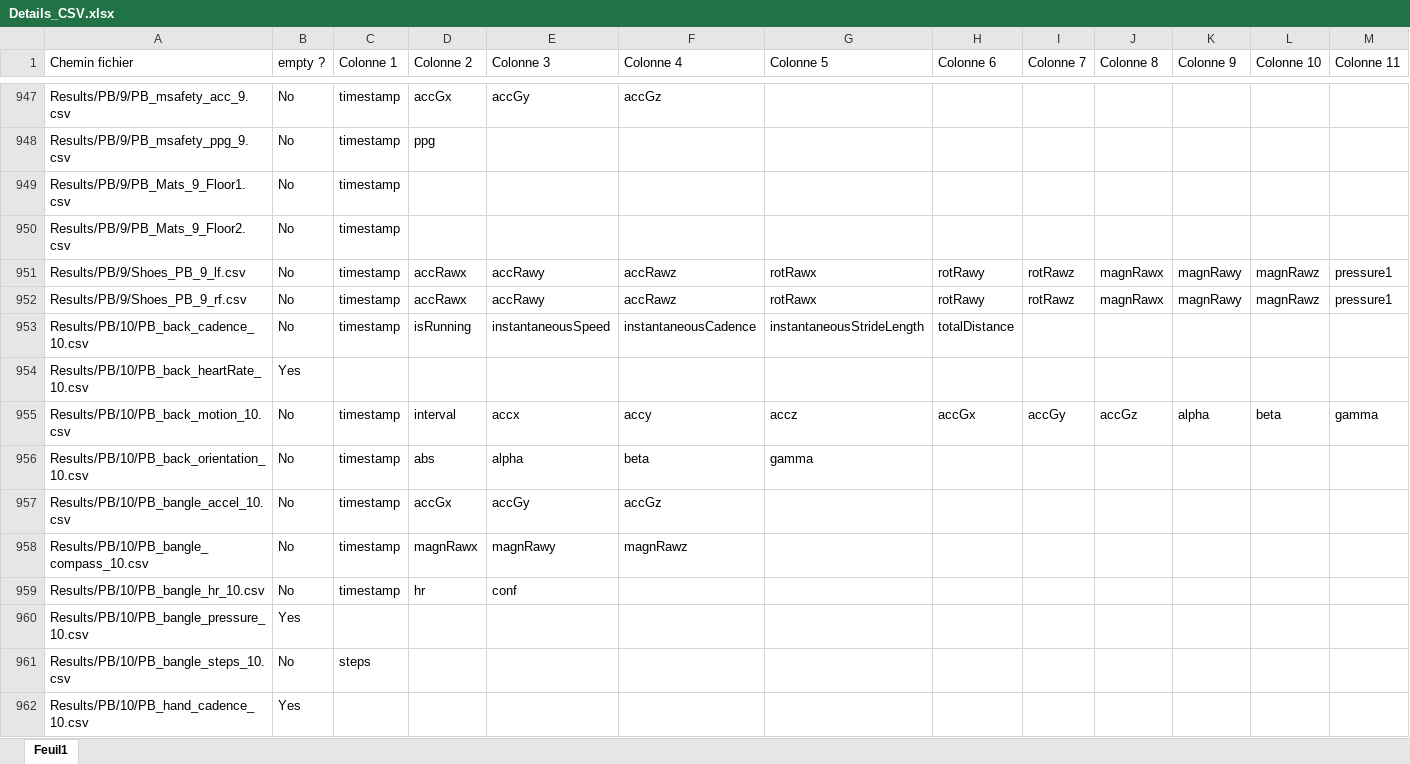
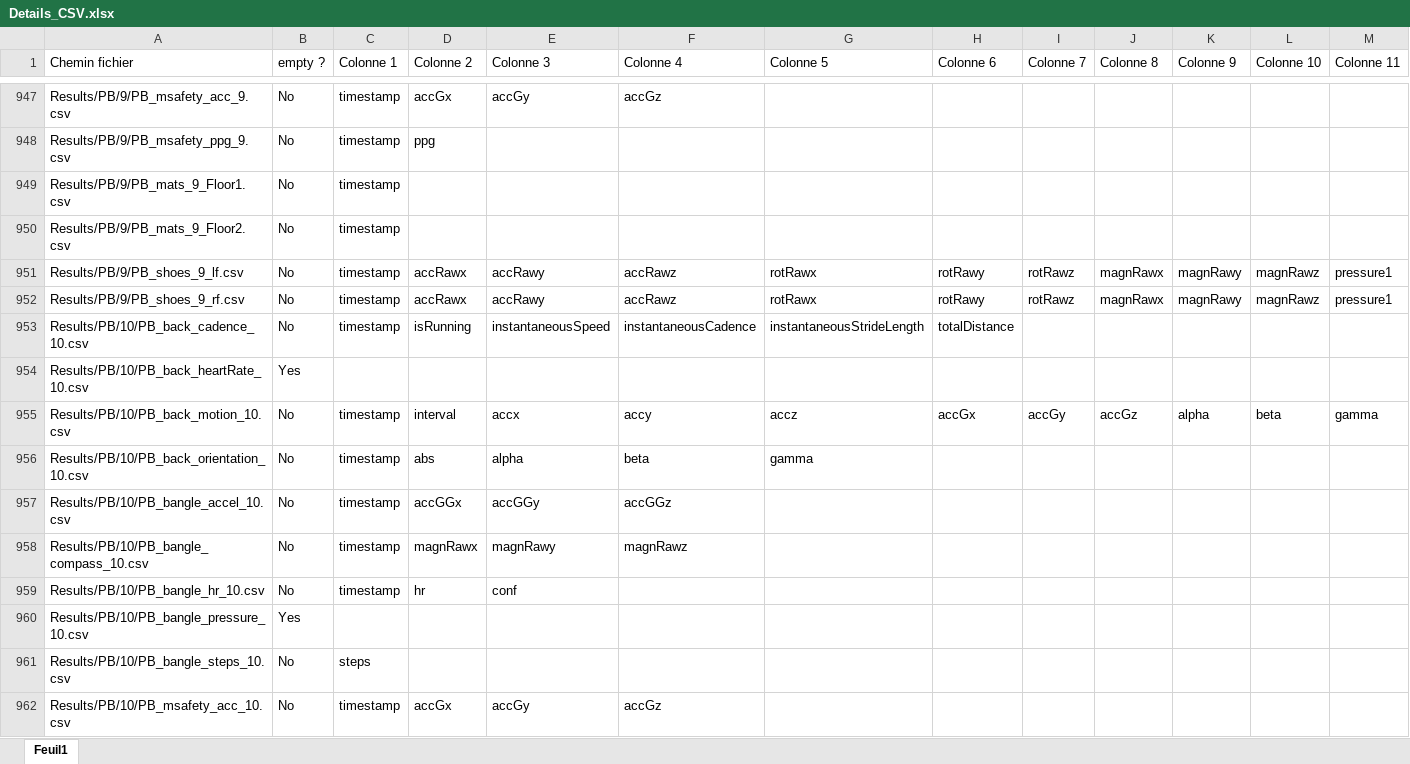
Before and after one commit to dariosalvi78/Malisa-Dataset, an Excel workbook: Details_CSV.xlsx, sheet Feuil1, drawn as a sheet; only a part is shown, gaps mark what is left out; the shorter side is filled out with more unchanged rows; values as stored, in another font and other column widths than the file's, no borders; rows hold the shown columns only; the diff covers the shown part only; the diff names each change by its address in the sheet, - before the commit and + after, or states it on an @@ line.

Commit message:
Commit MAJ details csv

```diff
--- a/Details_CSV.xlsx (sheet Feuil1)
+++ b/Details_CSV.xlsx (sheet Feuil1)
-A949 (Chemin fichier): Results/PB/9/PB_Mats_9_Floor1.csv
+A949 (Chemin fichier): Results/PB/9/PB_mats_9_Floor1.csv
-A950 (Chemin fichier): Results/PB/9/PB_Mats_9_Floor2.csv
+A950 (Chemin fichier): Results/PB/9/PB_mats_9_Floor2.csv
-A951 (Chemin fichier): Results/PB/9/Shoes_PB_9_lf.csv
+A951 (Chemin fichier): Results/PB/9/PB_shoes_9_lf.csv
-A952 (Chemin fichier): Results/PB/9/Shoes_PB_9_rf.csv
+A952 (Chemin fichier): Results/PB/9/PB_shoes_9_rf.csv
-D957 (Colonne 2): accGx
+D957 (Colonne 2): accGGx
-E957 (Colonne 3): accGy
+E957 (Colonne 3): accGGy
-F957 (Colonne 4): accGz
+F957 (Colonne 4): accGGz
-row 962: Results/PB/10/PB_hand_cadence_10.csv | Yes
```
Also changed, not shown: 3 removed rows and 430 edited cells elsewhere in this sheet.
